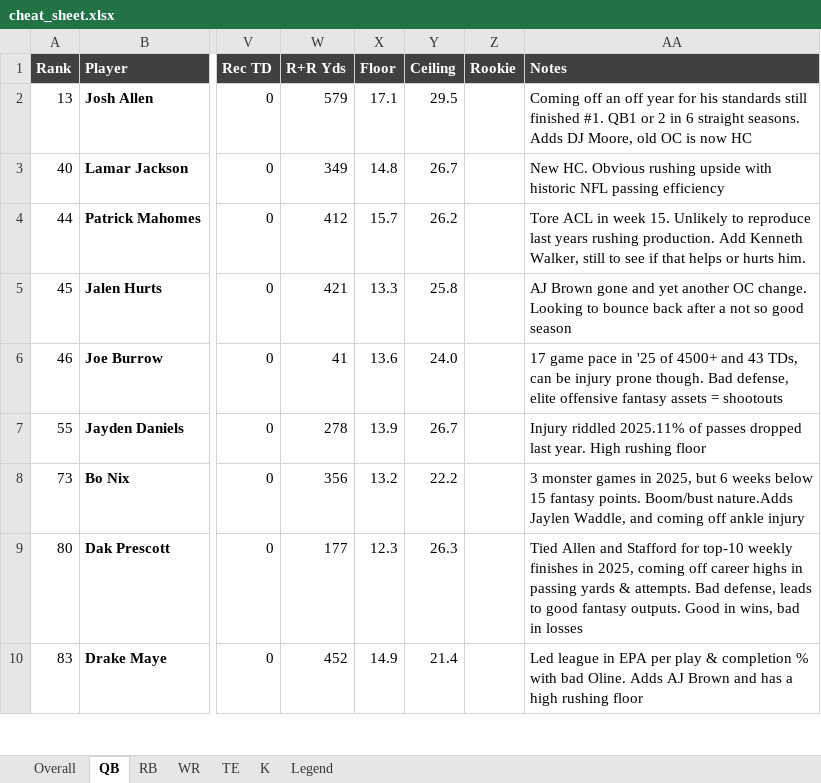
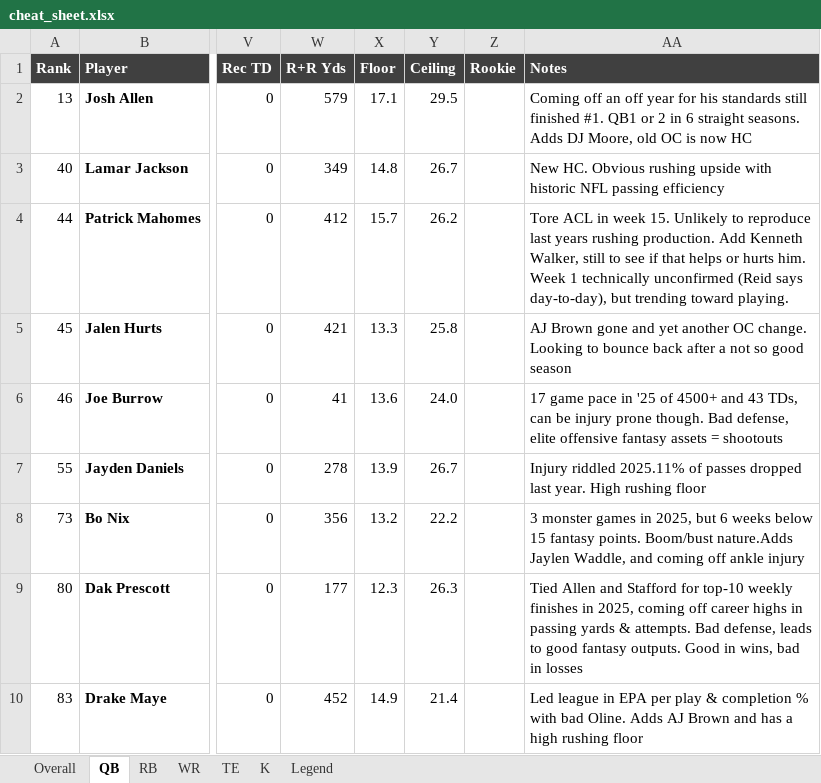
Before and after one commit to ferdenziandrew/fantasy-football-ai-engine, an Excel workbook: content/cheat_sheet.xlsx, sheet QB, drawn as a sheet; only a part is shown, gaps mark what is left out; values as stored, in another font and other column widths than the file's, no borders; conditional formats not drawn; the diff names each change by its address in the sheet, - before the commit and + after, or states it on an @@ line.

Commit message:
Update ROADMAP sequencing, regenerate cheat sheet
- ROADMAP.md: defense-vs-position matchup signal confirmed schema-ready
  (not a new data source) -- sequenced for after season start + once
  depth-chart/team-grades work is in progress
- Regenerate cheat_sheet.xlsx with current data

```diff
--- a/content/cheat_sheet.xlsx (sheet QB)
+++ b/content/cheat_sheet.xlsx (sheet QB)
-AA4 (Notes): …hurts him.
+AA4 (Notes): …hurts him. Week 1 technically unconfirmed (Reid says day-to-day), but trending toward playing.
```
Also changed, not shown: 1 other file.
